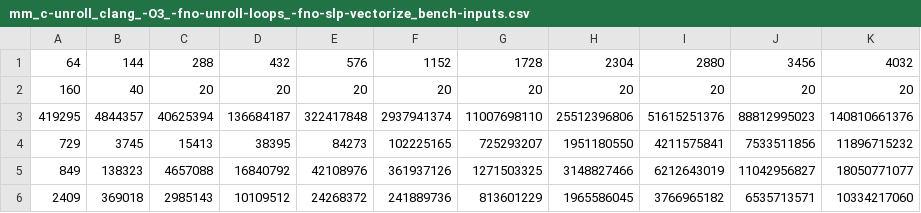
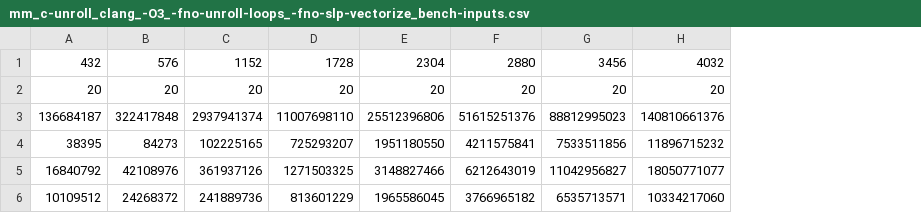
Before and after one commit to fbuetler/optimizing-floyd-warshall, a CSV file: measurements/data-lasse/mm_c-unroll_clang_-O3_-fno-unroll-loops_-fno-slp-vectorize_bench-inputs.csv, drawn as a sheet; the diff names each change by its address in the sheet, - before the commit and + after, or states it on an @@ line.

```diff
--- a/measurements/data-lasse/mm_c-unroll_clang_-O3_-fno-unroll-loops_-fno-slp-vectorize_bench-inputs.csv
+++ b/measurements/data-lasse/mm_c-unroll_clang_-O3_-fno-unroll-loops_-fno-slp-vectorize_bench-inputs.csv
-column A, rows 1-6: 64 | 160 | 419295 | 729 | 849 | 2409
-column B, rows 1-6: 144 | 40 | 4844357 | 3745 | 138323 | 369018
-column C, rows 1-6: 288 | 20 | 40625394 | 15413 | 4657088 | 2985143
```
Also changed, not shown: measurements/data-lasse/mm_c-tile_clang_-O3_-fno-unroll-loops_-fno-slp-vectorize_bench-inputs.csv, measurements/data-lasse/mm_c-vector-tile_clang_-O3_-march=native_-ffast-math_bench-inputs.csv, 2 other files.
